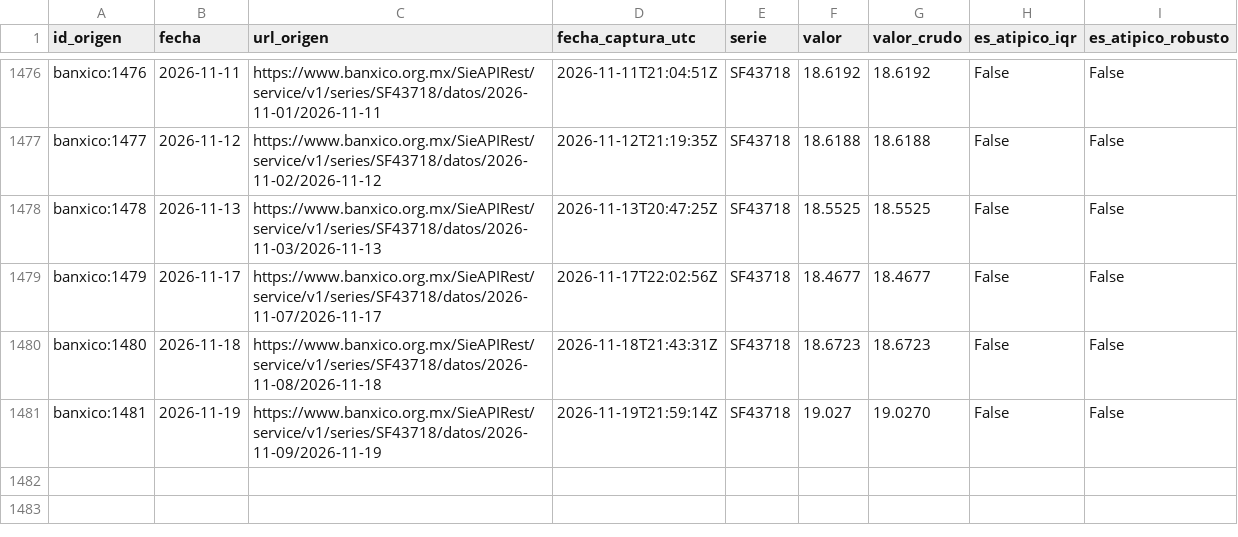
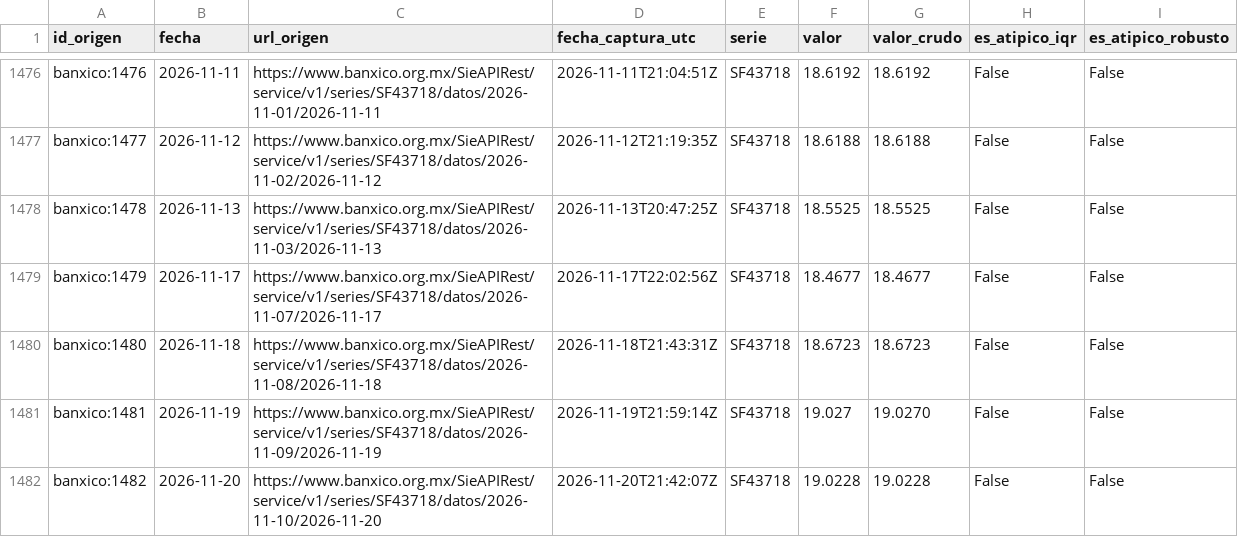
Before and after one commit to gabeMoran05-coder/TDL-MANZADOCKER, a CSV file: data/plata/banxico_diario.csv, drawn as a sheet; only a part is shown, gaps mark what is left out.

```diff
--- a/data/plata/banxico_diario.csv
+++ b/data/plata/banxico_diario.csv
@@ -1481 +1481,2 @@ banxico:1480,2026-11-18,https://www.banxico.org.mx/SieAPIRest/service/v1/series/
 banxico:1481,2026-11-19,https://www.banxico.org.mx/SieAPIRest/service/v1/series/SF43718/datos/2026-11-09/2026-11-19,2026-11-19T21:59:14Z,SF43718,19.027,19.0270,False,False
+banxico:1482,2026-11-20,https://www.banxico.org.mx/SieAPIRest/service/v1/series/SF43718/datos/2026-11-10/2026-11-20,2026-11-20T21:42:07Z,SF43718,19.0228,19.0228,False,False
```
Also changed, not shown: calidad/bitacora_captura.csv, calidad/bitacora_pipeline.csv, 6 other files.
